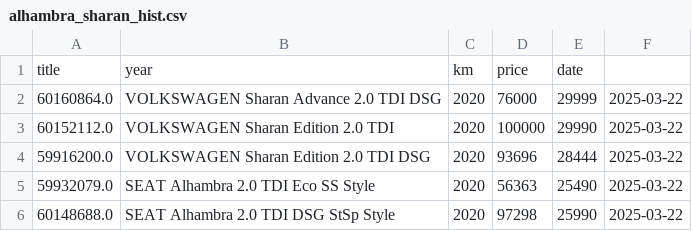
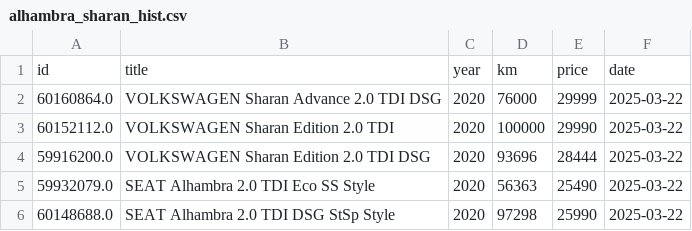
Before and after one commit to Quejicus/coches, a CSV file: data/alhambra_sharan_hist.csv, drawn as a sheet; only a part is shown; removed rows and columns are numbered as before the commit, all else as after; the diff names each change by its address in the sheet, - before the commit and + after, or states it on an @@ line.

Commit message:
faltaba id

```diff
--- a/data/alhambra_sharan_hist.csv
+++ b/data/alhambra_sharan_hist.csv
-row 1: title | year | km | price | date
+row 1: id | title | year | km | price | date
```
